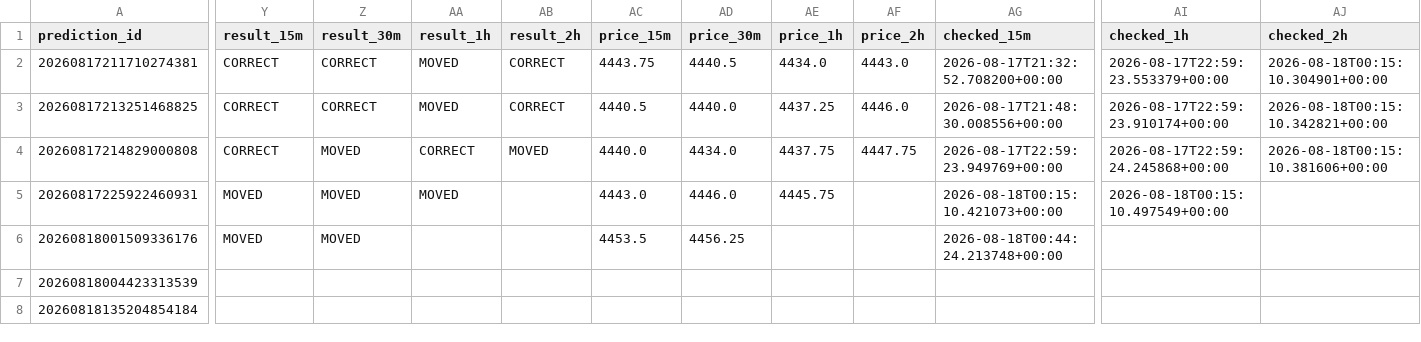
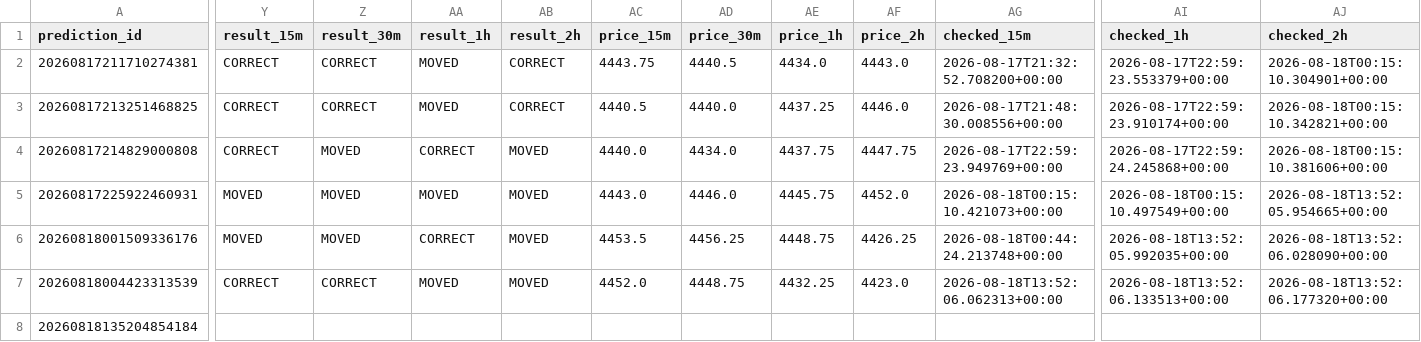
Before and after one commit to smd-netizen/Gold-market-monitor, a CSV file: prediction_history.csv, drawn as a sheet; only a part is shown, gaps mark what is left out; the diff covers the shown part only; the diff names each change by its address in the sheet, - before the commit and + after, or states it on an @@ line.

Commit message:
Update Gold Market Monitor prediction results

```diff
--- a/prediction_history.csv
+++ b/prediction_history.csv
-AB5:AB7 (result_2h): (empty)
+AB5:AB7 (result_2h): MOVED
-AF5 (price_2h): (empty)
+AF5 (price_2h): 4452.0
-AJ5 (checked_2h): (empty)
+AJ5 (checked_2h): 2026-08-18T13:52:05.954665+00:00
-AA6 (result_1h): (empty)
+AA6 (result_1h): CORRECT
-AE6 (price_1h): (empty)
+AE6 (price_1h): 4448.75
-AF6 (price_2h): (empty)
+AF6 (price_2h): 4426.25
-AI6 (checked_1h): (empty)
+AI6 (checked_1h): 2026-08-18T13:52:05.992035+00:00
-AJ6 (checked_2h): (empty)
+AJ6 (checked_2h): 2026-08-18T13:52:06.028090+00:00
-Y7 (result_15m): (empty)
+Y7 (result_15m): CORRECT
-Z7 (result_30m): (empty)
+Z7 (result_30m): CORRECT
-AA7 (result_1h): (empty)
+AA7 (result_1h): MOVED
-AC7 (price_15m): (empty)
+AC7 (price_15m): 4452.0
-AD7 (price_30m): (empty)
+AD7 (price_30m): 4448.75
-AE7 (price_1h): (empty)
+AE7 (price_1h): 4432.25
-AF7 (price_2h): (empty)
+AF7 (price_2h): 4423.0
-AG7 (checked_15m): (empty)
+AG7 (checked_15m): 2026-08-18T13:52:06.062313+00:00
-AI7 (checked_1h): (empty)
+AI7 (checked_1h): 2026-08-18T13:52:06.133513+00:00
-AJ7 (checked_2h): (empty)
+AJ7 (checked_2h): 2026-08-18T13:52:06.177320+00:00
```
Also changed, not shown: 1 edited cell elsewhere in this file.
